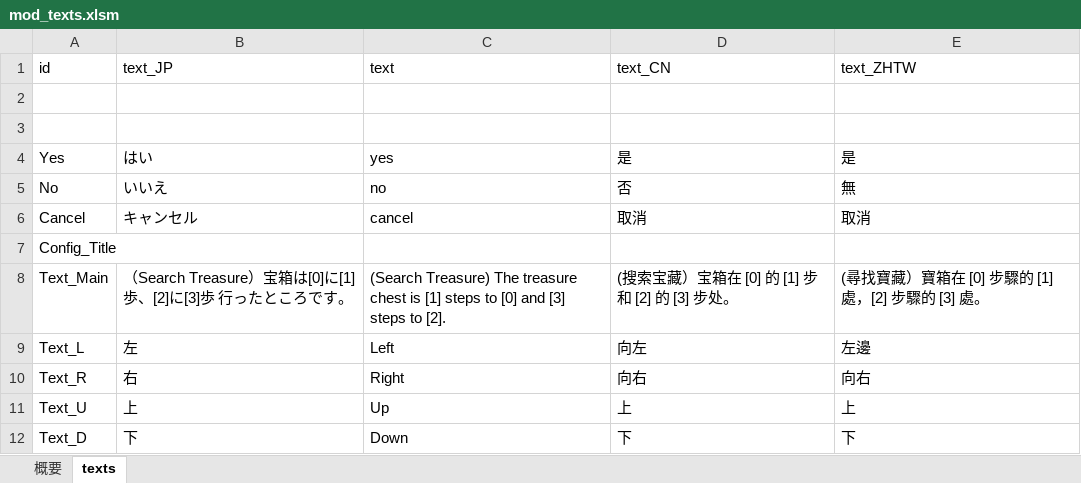
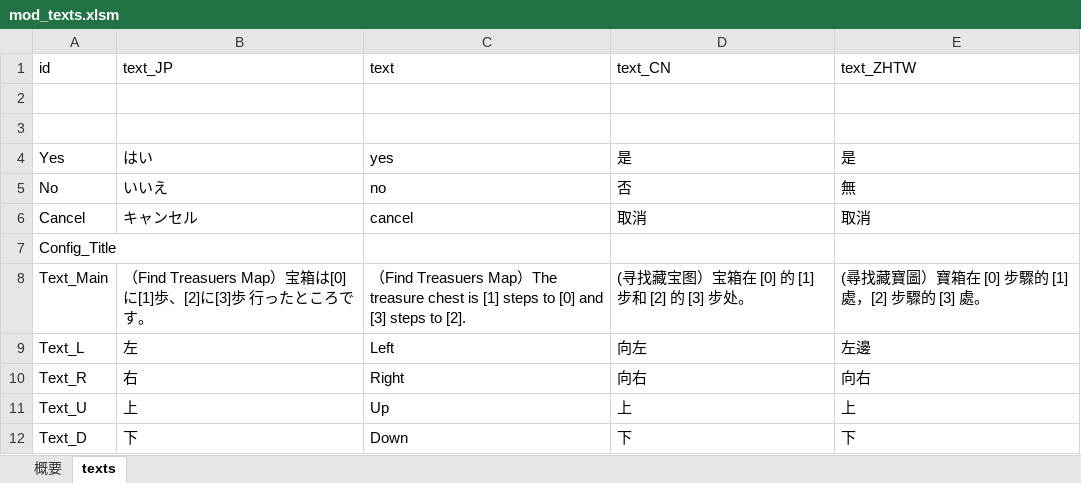
Before and after one commit to yu-ituki/ElinMod, an Excel workbook: Elin_FindTreasuresMap/data/resource/tables/mod_texts.xlsm, sheet texts, drawn as a sheet; values as stored, in another font and other column widths than the file's, no borders; charts and pictures not drawn; the diff names each change by its address in the sheet, - before the commit and + after, or states it on an @@ line.

```diff
--- a/Elin_FindTreasuresMap/data/resource/tables/mod_texts.xlsm (sheet texts)
+++ b/Elin_FindTreasuresMap/data/resource/tables/mod_texts.xlsm (sheet texts)
-B8 (text_JP): （Search Treasure）宝箱は…
+B8 (text_JP): （Find Treasuers Map）宝箱は…
-C8 (text): (Search Treasure) The treasure…
+C8 (text): （Find Treasuers Map）The treasure…
-D8 (text_CN): (搜索宝藏）宝箱在 [0] 的 [1] 步和 [2] 的 [3] 步处。
+D8 (text_CN): (寻找藏宝图）宝箱在 [0] 的 [1] 步和 [2] 的 [3] 步处。
-E8 (text_ZHTW): (尋找寶藏）寶箱在 [0] 步驟的 [1] 處，[2] 步驟的 [3] 處。
+E8 (text_ZHTW): (尋找藏寶圖）寶箱在 [0] 步驟的 [1] 處，[2] 步驟的 [3] 處。
```
Also changed, not shown: 2 other files.
